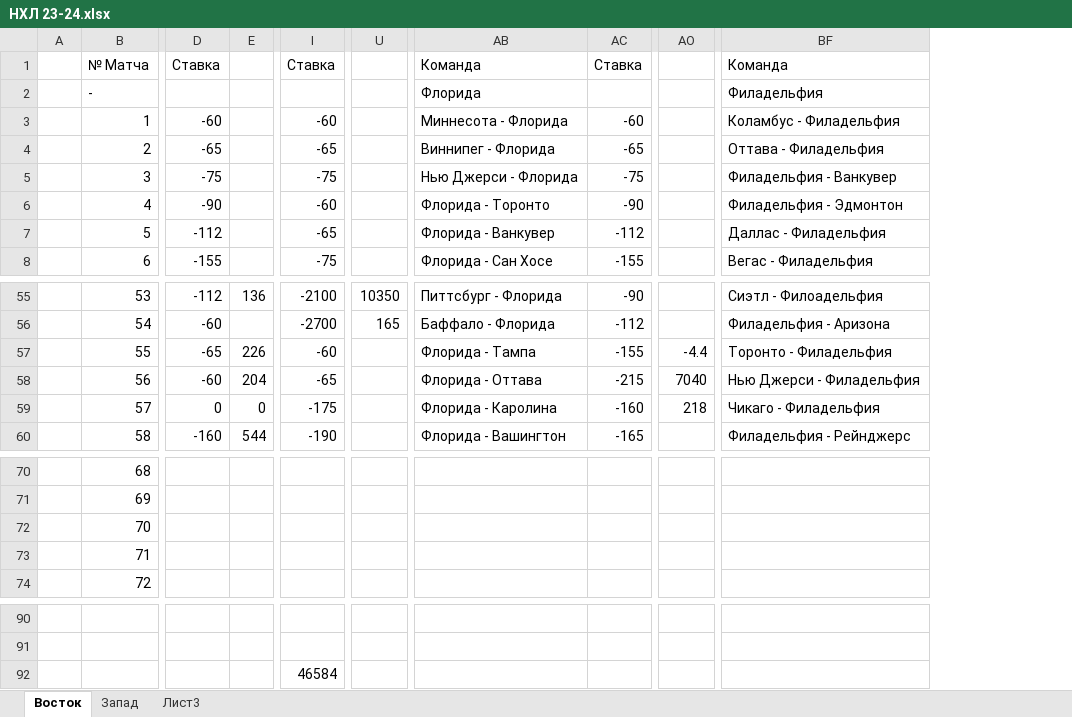
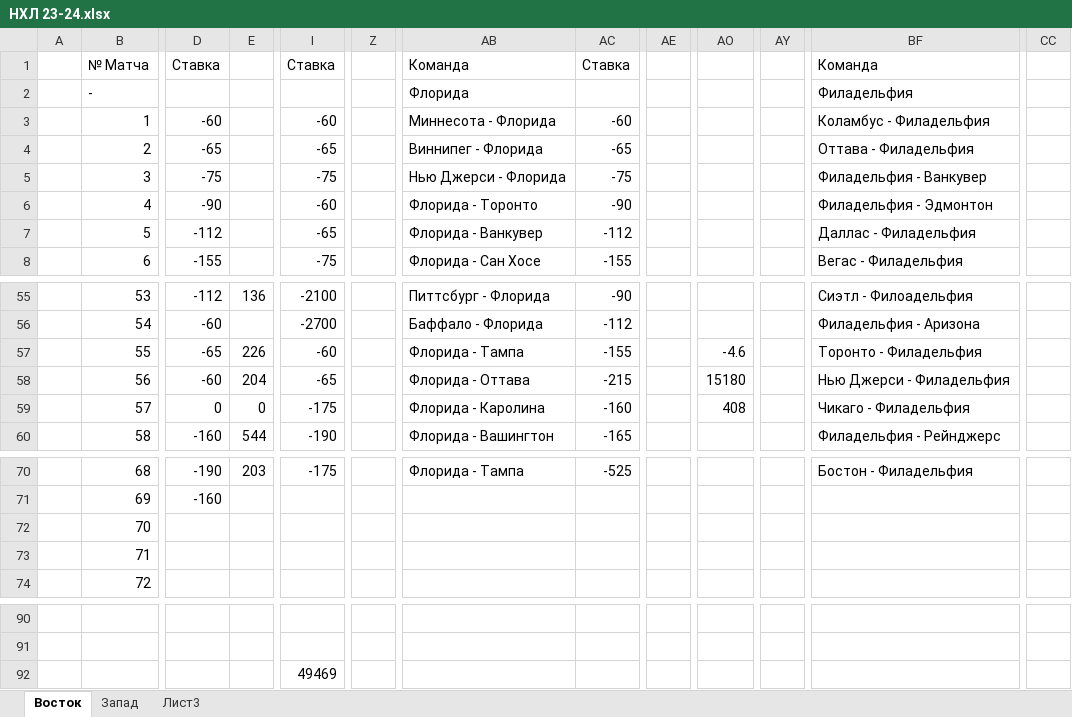
Before and after one commit to EugenySobyanin/Repository_1, an Excel workbook: Ставки/НХЛ 23-24.xlsx, sheet Восток, drawn as a sheet; only a part is shown, gaps mark what is left out; values as stored, in another font and other column widths than the file's, no cell formats; removed rows and columns are numbered as before the commit, all else as after; the diff covers the shown part only; the diff names each change by its address in the sheet, - before the commit and + after, or states it on an @@ line.

```diff
--- a/Ставки/НХЛ 23-24.xlsx (sheet Восток)
+++ b/Ставки/НХЛ 23-24.xlsx (sheet Восток)
-column U, rows 55-56: 10350 | 165
+column Z, empty
+column AE, empty
+column AY, empty
+column CC, empty
-AO57: -4.4
+AO57: -4.6
-AO58: 7040
+AO58: 15180
-AO59: 218
+AO59: 408
-D70: (empty)
+D70: -190
-E70: (empty)
+E70: 203
-I70: (empty)
+I70: -175
-AB70: (empty)
+AB70: Флорида - Тампа
-AC70: (empty)
+AC70: -525
-BF70: (empty)
+BF70: Бостон - Филадельфия
-D71: (empty)
+D71: -160
-I92: 46584
+I92: 49469
```
Also changed, not shown: 1 added column, 3 removed columns and 96 edited cells elsewhere in this sheet, sheet Запад, cell formats, 3 other files.
